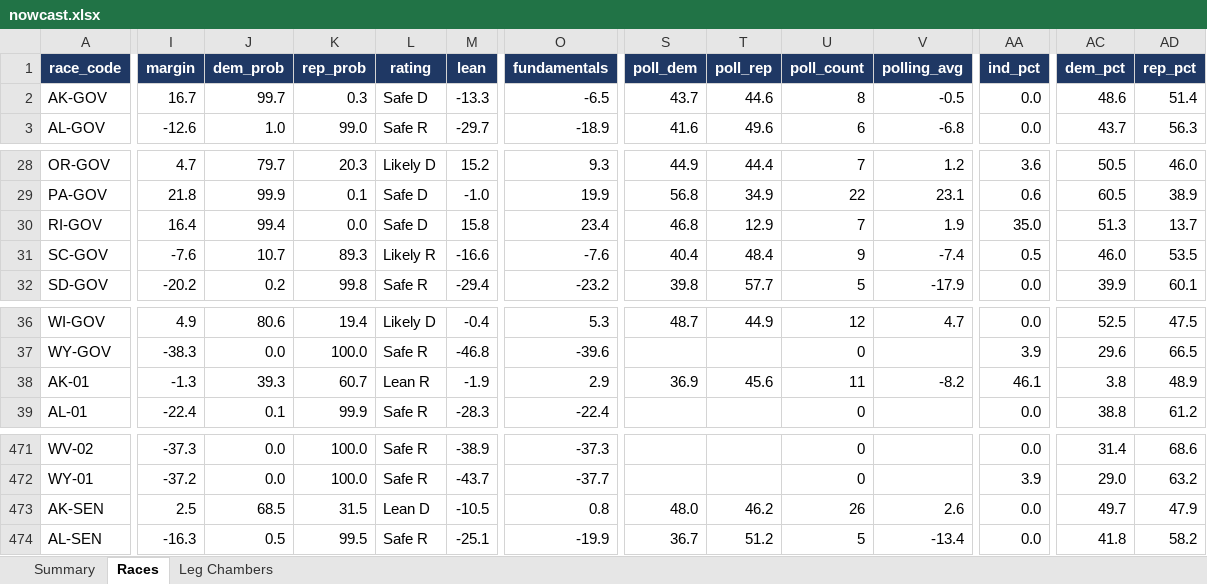
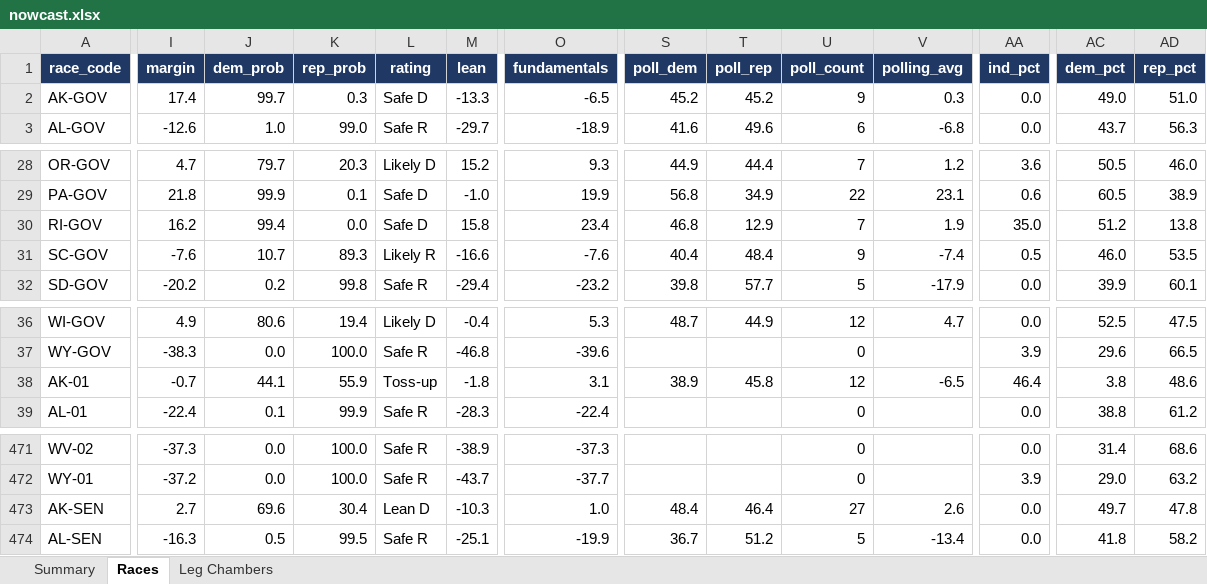
Before and after one commit to ElectIndex/26_us_forecast_data, an Excel workbook: output/nowcast.xlsx, sheet Races, drawn as a sheet; only a part is shown, gaps mark what is left out; values as stored, in another font and other column widths than the file's, no borders; the diff covers the shown part only; the diff names each change by its address in the sheet, - before the commit and + after, or states it on an @@ line.

```diff
--- a/output/nowcast.xlsx (sheet Races)
+++ b/output/nowcast.xlsx (sheet Races)
-I2 (margin): 16.7
+I2 (margin): 17.4
-S2 (poll_dem): 43.7
+S2 (poll_dem): 45.2
-T2 (poll_rep): 44.6
+T2 (poll_rep): 45.2
-U2 (poll_count): 8
+U2 (poll_count): 9
-V2 (polling_avg): -0.5
+V2 (polling_avg): 0.3
-AC2 (dem_pct): 48.6
+AC2 (dem_pct): 49.0
-AD2 (rep_pct): 51.4
+AD2 (rep_pct): 51.0
-I30 (margin): 16.4
+I30 (margin): 16.2
-AC30 (dem_pct): 51.3
+AC30 (dem_pct): 51.2
-AD30 (rep_pct): 13.7
+AD30 (rep_pct): 13.8
-I38 (margin): -1.3
+I38 (margin): -0.7
-J38 (dem_prob): 39.3
+J38 (dem_prob): 44.1
-K38 (rep_prob): 60.7
+K38 (rep_prob): 55.9
-L38 (rating): Lean R
+L38 (rating): Toss-up
-M38 (lean): -1.9
+M38 (lean): -1.8
-O38 (fundamentals): 2.9
+O38 (fundamentals): 3.1
-S38 (poll_dem): 36.9
+S38 (poll_dem): 38.9
-T38 (poll_rep): 45.6
+T38 (poll_rep): 45.8
-U38 (poll_count): 11
+U38 (poll_count): 12
-V38 (polling_avg): -8.2
+V38 (polling_avg): -6.5
-AA38 (ind_pct): 46.1
+AA38 (ind_pct): 46.4
-AD38 (rep_pct): 48.9
+AD38 (rep_pct): 48.6
-I473 (margin): 2.5
+I473 (margin): 2.7
-J473 (dem_prob): 68.5
+J473 (dem_prob): 69.6
-K473 (rep_prob): 31.5
+K473 (rep_prob): 30.4
-M473 (lean): -10.5
+M473 (lean): -10.3
-O473 (fundamentals): 0.8
+O473 (fundamentals): 1.0
-S473 (poll_dem): 48.0
+S473 (poll_dem): 48.4
-T473 (poll_rep): 46.2
+T473 (poll_rep): 46.4
-U473 (poll_count): 26
+U473 (poll_count): 27
-AD473 (rep_pct): 47.9
+AD473 (rep_pct): 47.8
```
Also changed, not shown: 10 edited cells elsewhere in this sheet, sheet Summary, 41 other files.
